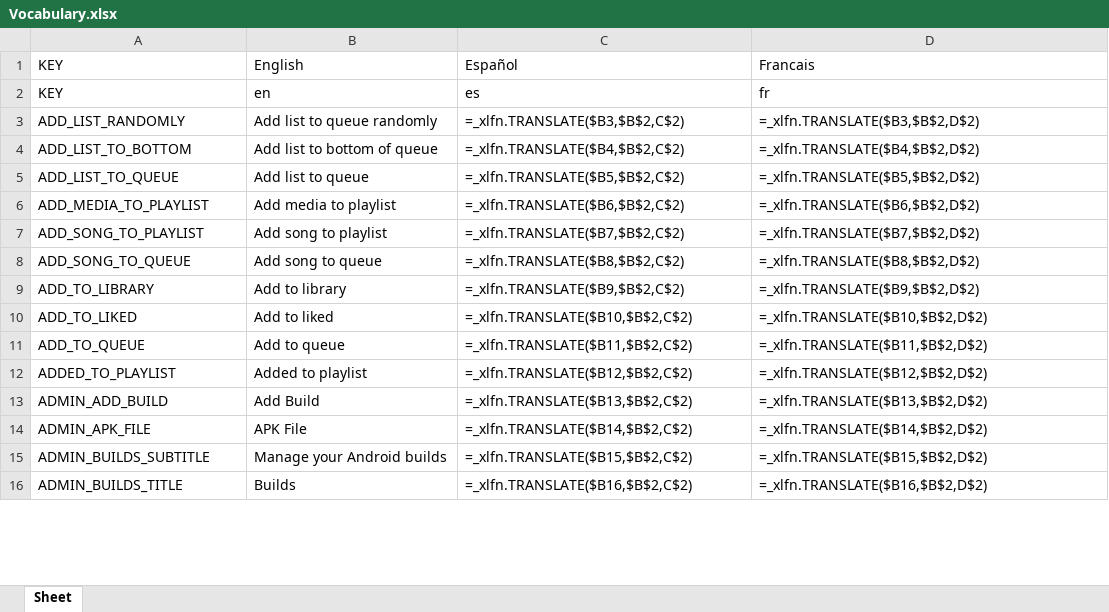
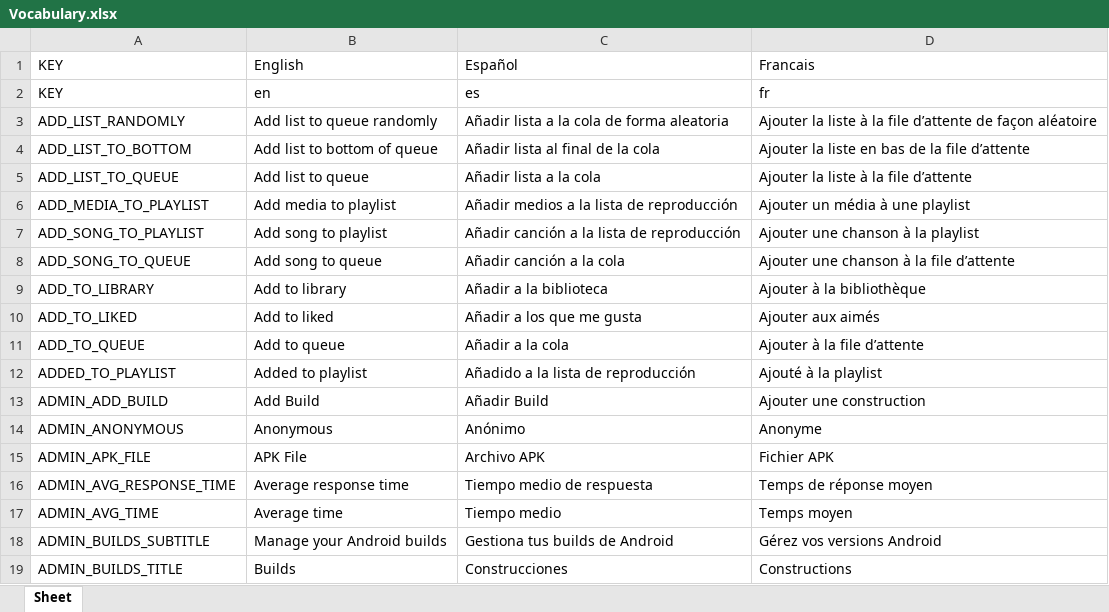
Before and after one commit to Icass1/rockit, an Excel workbook: Vocabulary.xlsx, sheet Sheet, drawn as a sheet; only a part is shown; values as stored, in another font and other column widths than the file's, no borders; formulas without a stored value are shown as written; table styles not drawn; addresses are those after the commit; the diff covers the shown part only; the diff names each change by its address in the sheet, - before the commit and + after, or states it on an @@ line.

Commit message:
feat(vocabulary): add MEDIA_LIKED and REMEMBER_ME to Vocabulary interface

```diff
--- a/Vocabulary.xlsx (sheet Sheet)
+++ b/Vocabulary.xlsx (sheet Sheet)
-C3: =_xlfn.TRANSLATE($B3,$B$2,C$2)
+C3: Añadir lista a la cola de forma aleatoria
-D3: =_xlfn.TRANSLATE($B3,$B$2,D$2)
+D3: Ajouter la liste à la file d’attente de façon aléatoire
-C4: =_xlfn.TRANSLATE($B4,$B$2,C$2)
+C4: Añadir lista al final de la cola
-D4: =_xlfn.TRANSLATE($B4,$B$2,D$2)
+D4: Ajouter la liste en bas de la file d’attente
-C5: =_xlfn.TRANSLATE($B5,$B$2,C$2)
+C5: Añadir lista a la cola
-D5: =_xlfn.TRANSLATE($B5,$B$2,D$2)
+D5: Ajouter la liste à la file d’attente
-C6: =_xlfn.TRANSLATE($B6,$B$2,C$2)
+C6: Añadir medios a la lista de reproducción
-D6: =_xlfn.TRANSLATE($B6,$B$2,D$2)
+D6: Ajouter un média à une playlist
-C7: =_xlfn.TRANSLATE($B7,$B$2,C$2)
+C7: Añadir canción a la lista de reproducción
-D7: =_xlfn.TRANSLATE($B7,$B$2,D$2)
+D7: Ajouter une chanson à la playlist
-C8: =_xlfn.TRANSLATE($B8,$B$2,C$2)
+C8: Añadir canción a la cola
-D8: =_xlfn.TRANSLATE($B8,$B$2,D$2)
+D8: Ajouter une chanson à la file d’attente
-C9: =_xlfn.TRANSLATE($B9,$B$2,C$2)
+C9: Añadir a la biblioteca
-D9: =_xlfn.TRANSLATE($B9,$B$2,D$2)
+D9: Ajouter à la bibliothèque
-C10: =_xlfn.TRANSLATE($B10,$B$2,C$2)
+C10: Añadir a los que me gusta
-D10: =_xlfn.TRANSLATE($B10,$B$2,D$2)
+D10: Ajouter aux aimés
-C11: =_xlfn.TRANSLATE($B11,$B$2,C$2)
+C11: Añadir a la cola
-D11: =_xlfn.TRANSLATE($B11,$B$2,D$2)
+D11: Ajouter à la file d’attente
-C12: =_xlfn.TRANSLATE($B12,$B$2,C$2)
+C12: Añadido a la lista de reproducción
-D12: =_xlfn.TRANSLATE($B12,$B$2,D$2)
+D12: Ajouté à la playlist
-C13: =_xlfn.TRANSLATE($B13,$B$2,C$2)
+C13: Añadir Build
-D13: =_xlfn.TRANSLATE($B13,$B$2,D$2)
+D13: Ajouter une construction
+row 14: ADMIN_ANONYMOUS | Anonymous | Anónimo | Anonyme
-C15: =_xlfn.TRANSLATE($B14,$B$2,C$2)
+C15: Archivo APK
-D15: =_xlfn.TRANSLATE($B14,$B$2,D$2)
+D15: Fichier APK
+row 16: ADMIN_AVG_RESPONSE_TIME | Average response time | Tiempo medio de respuesta | Temps de réponse moyen
+row 17: ADMIN_AVG_TIME | Average time | Tiempo medio | Temps moyen
-C18: =_xlfn.TRANSLATE($B15,$B$2,C$2)
+C18: Gestiona tus builds de Android
-D18: =_xlfn.TRANSLATE($B15,$B$2,D$2)
+D18: Gérez vos versions Android
-C19: =_xlfn.TRANSLATE($B16,$B$2,C$2)
+C19: Construcciones
-D19: =_xlfn.TRANSLATE($B16,$B$2,D$2)
+D19: Constructions
```
Also changed, not shown: 24 added rows, 8 removed rows and 461 edited cells elsewhere in this sheet, 1 other file.
